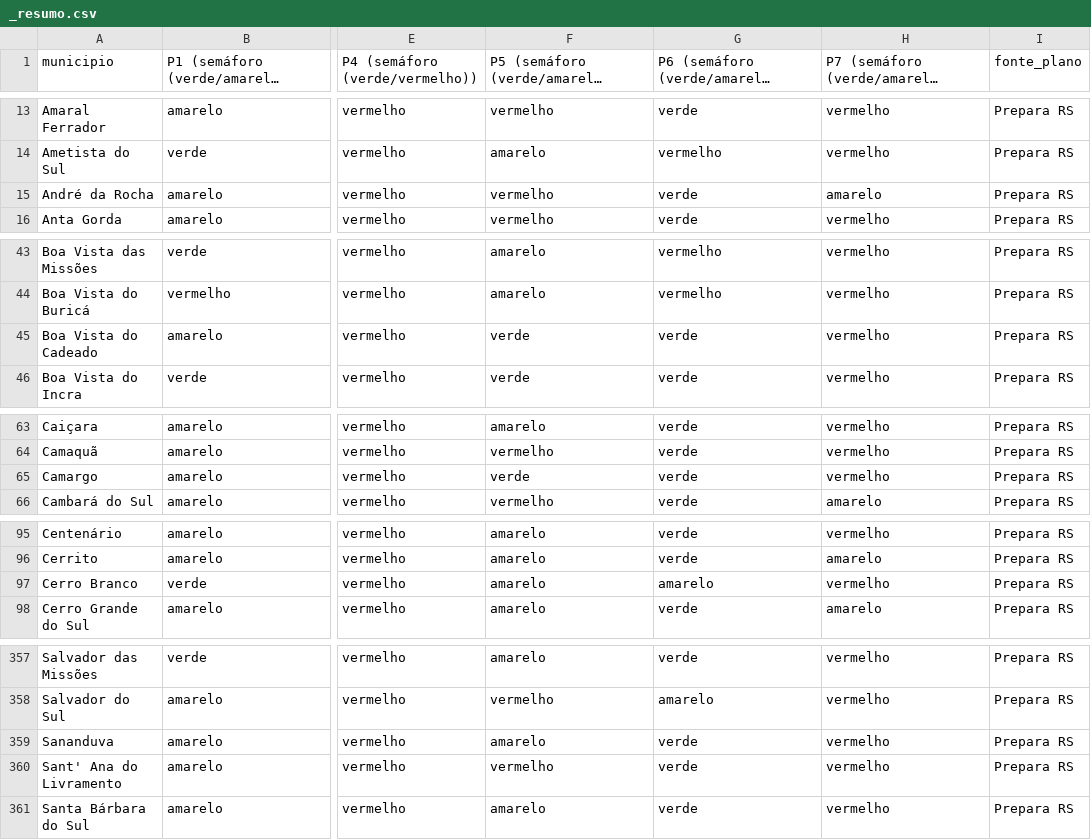
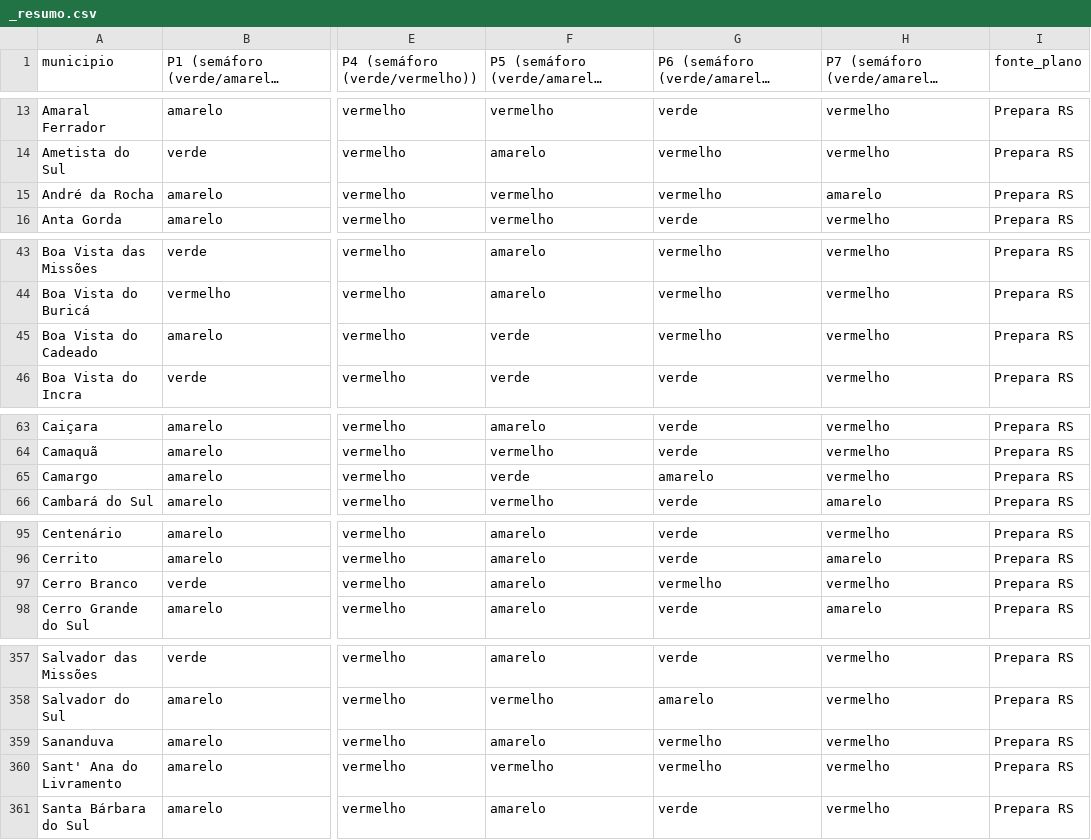
Before and after one commit to CoalizaoRS/observatorio, a CSV file: site/indicadores/dados/_resumo.csv, drawn as a sheet; only a part is shown, gaps mark what is left out; long unchanged cells end in …; the diff covers the shown part only; the diff names each change by its address in the sheet, - before the commit and + after, or states it on an @@ line.

```diff
--- a/site/indicadores/dados/_resumo.csv
+++ b/site/indicadores/dados/_resumo.csv
-G15: verde
+G15: vermelho
-G45: verde
+G45: vermelho
-G65: verde
+G65: amarelo
-G97: amarelo
+G97: vermelho
-G359:G360: verde
+G359:G360: vermelho
```
Also changed, not shown: 26 edited cells elsewhere in this file, site/indicadores/dados/P6.csv, 1 other file.
